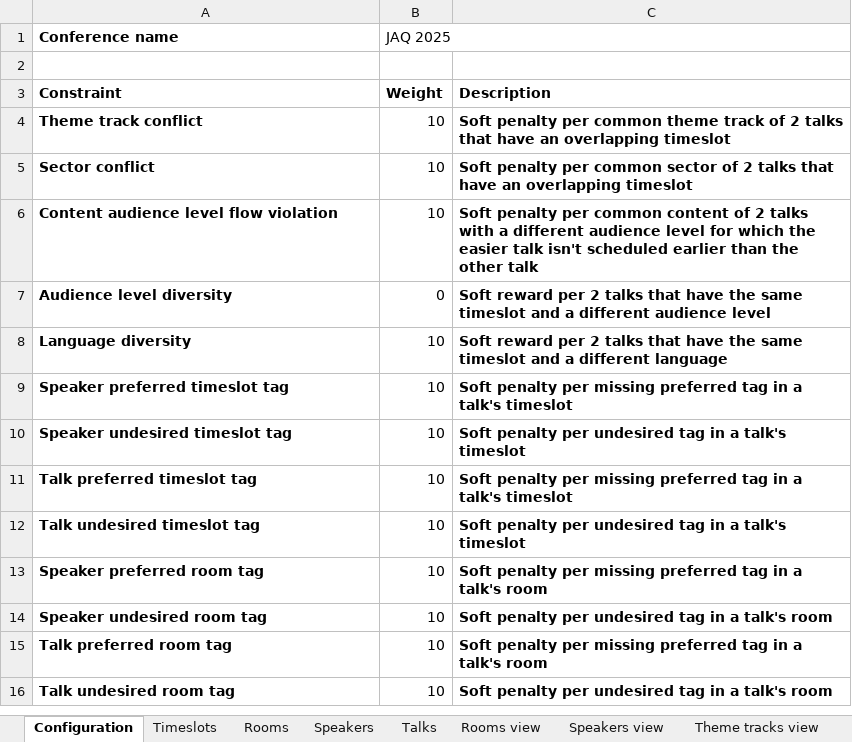
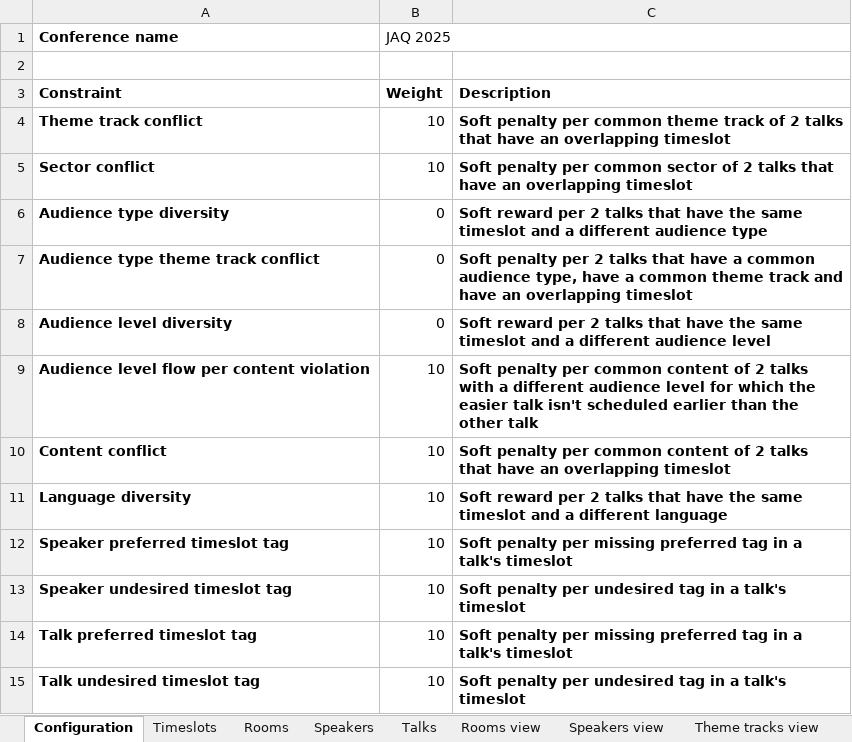
Before and after one commit to apache/incubator-kie-drools, an Excel workbook: optaplanner-examples/data/conferencescheduling/unsolved/216talks-18timeslots-20rooms.xlsx, sheet Configuration, drawn as a sheet; only a part is shown; the shorter side is filled out with more unchanged rows; values as stored, in another font and other column widths than the file's, no borders; charts and pictures not drawn; removed rows and columns are numbered as before the commit, all else as after; the diff names each change by its address in the sheet, - before the commit and + after, or states it on an @@ line.

Commit message:
Conference scheduling examples: improvements to help schedule RH Summit (thanks Arrie)

```diff
--- a/optaplanner-examples/data/conferencescheduling/unsolved/216talks-18timeslots-20rooms.xlsx (sheet Configuration)
+++ b/optaplanner-examples/data/conferencescheduling/unsolved/216talks-18timeslots-20rooms.xlsx (sheet Configuration)
-row 6: Content audience level flow violation | 10 | Soft penalty per common content of 2 talks with a different audience level for which the easier talk isn't scheduled earlier than the other talk
+row 6: Audience type diversity | 0 | Soft reward per 2 talks that have the same timeslot and a different audience type
+row 7: Audience type theme track conflict | 0 | Soft penalty per 2 talks that have a common audience type, have a common theme track and have an overlapping timeslot
+row 9: Audience level flow per content violation | 10 | Soft penalty per common content of 2 talks with a different audience level for which the easier talk isn't scheduled earlier than the other talk
+row 10: Content conflict | 10 | Soft penalty per common content of 2 talks that have an overlapping timeslot
```
Also changed, not shown: sheet Talks, sheet Contents view, sheet Theme tracks view, sheet Speakers view, sheet Rooms view, other sheet tabs, charts or pictures, optaplanner-examples/data/conferencescheduling/unsolved/108talks-18timeslots-10rooms.xlsx, optaplanner-examples/data/conferencescheduling/unsolved/18talks-6timeslots-5rooms.xlsx, 8 other files.
